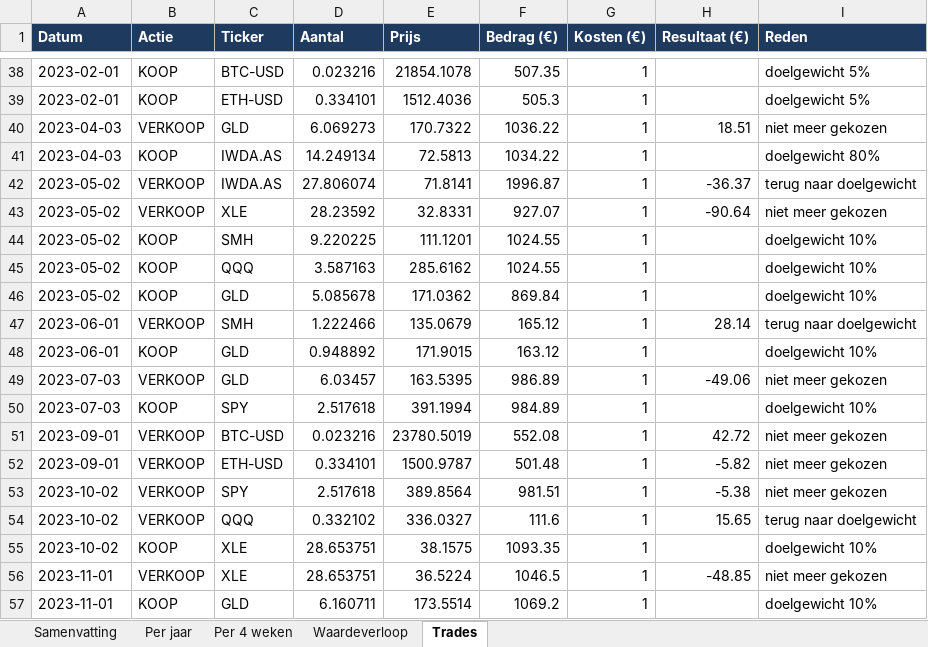
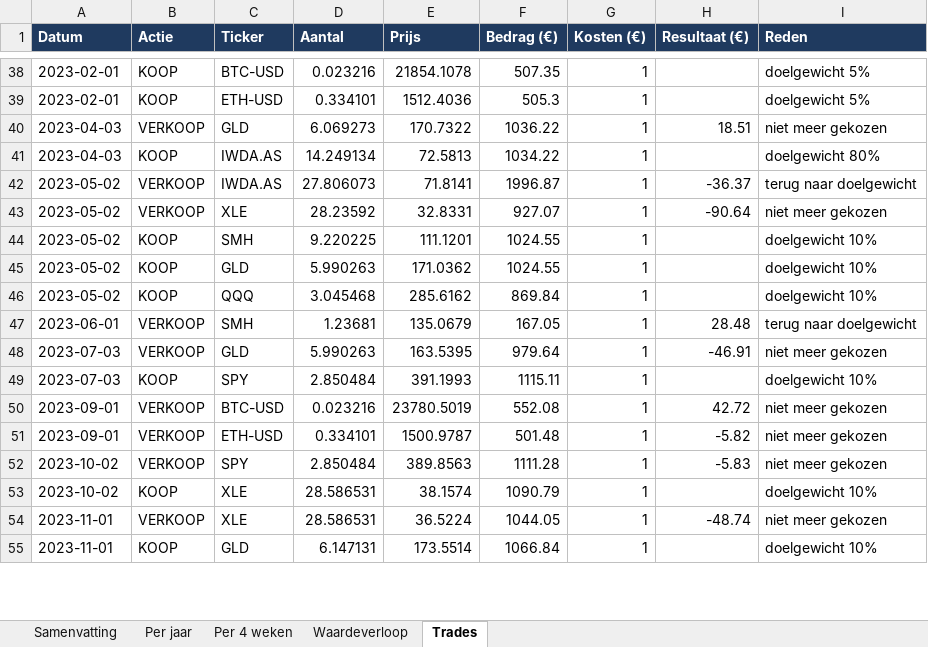
Before and after one commit to Sewpersonic/trend-agent, an Excel workbook: backtest/controle-alleen-etf/backtest.xlsx, sheet Trades, drawn as a sheet; only a part is shown, gaps mark what is left out; values as stored, in another font and other column widths than the file's, no borders; removed rows and columns are numbered as before the commit, all else as after; the diff covers the shown part only; the diff names each change by its address in the sheet, - before the commit and + after, or states it on an @@ line.

```diff
--- a/backtest/controle-alleen-etf/backtest.xlsx (sheet Trades)
+++ b/backtest/controle-alleen-etf/backtest.xlsx (sheet Trades)
-D42 (Aantal): 27.806074
+D42 (Aantal): 27.806073
-C45 (Ticker): QQQ
+C45 (Ticker): GLD
-D45 (Aantal): 3.587163
+D45 (Aantal): 5.990263
-E45 (Prijs): 285.6162
+E45 (Prijs): 171.0362
-C46 (Ticker): GLD
+C46 (Ticker): QQQ
-D46 (Aantal): 5.085678
+D46 (Aantal): 3.045468
-E46 (Prijs): 171.0362
+E46 (Prijs): 285.6162
-D47 (Aantal): 1.222466
+D47 (Aantal): 1.23681
-F47 (Bedrag (€)): 165.12
+F47 (Bedrag (€)): 167.05
-H47 (Resultaat (€)): 28.14
+H47 (Resultaat (€)): 28.48
-row 48: 2023-06-01 | KOOP | GLD | 0.948892 | 171.9015 | 163.12 | 1 |  | doelgewicht 10%
-D48 (Aantal): 6.03457
+D48 (Aantal): 5.990263
-F48 (Bedrag (€)): 986.89
+F48 (Bedrag (€)): 979.64
-H48 (Resultaat (€)): -49.06
+H48 (Resultaat (€)): -46.91
-D49 (Aantal): 2.517618
+D49 (Aantal): 2.850484
-E49 (Prijs): 391.1994
+E49 (Prijs): 391.1993
-F49 (Bedrag (€)): 984.89
+F49 (Bedrag (€)): 1115.11
-D52 (Aantal): 2.517618
+D52 (Aantal): 2.850484
-E52 (Prijs): 389.8564
+E52 (Prijs): 389.8563
-F52 (Bedrag (€)): 981.51
+F52 (Bedrag (€)): 1111.28
-H52 (Resultaat (€)): -5.38
+H52 (Resultaat (€)): -5.83
-row 54: 2023-10-02 | VERKOOP | QQQ | 0.332102 | 336.0327 | 111.6 | 1 | 15.65 | terug naar doelgewicht
-D53:D54 (Aantal): 28.653751
+D53:D54 (Aantal): 28.586531
-E53 (Prijs): 38.1575
+E53 (Prijs): 38.1574
-F53 (Bedrag (€)): 1093.35
+F53 (Bedrag (€)): 1090.79
-F54 (Bedrag (€)): 1046.5
+F54 (Bedrag (€)): 1044.05
-H54 (Resultaat (€)): -48.85
+H54 (Resultaat (€)): -48.74
-D55 (Aantal): 6.160711
+D55 (Aantal): 6.147131
-F55 (Bedrag (€)): 1069.2
+F55 (Bedrag (€)): 1066.84
```
Also changed, not shown: other rows of this sheet, sheet Waardeverloop, sheet Samenvatting, sheet Per jaar, sheet Per 4 weken, backtest/controle-zonder-crypto/backtest.xlsx, backtest/investeerder/backtest.xlsx, 9 other files.
